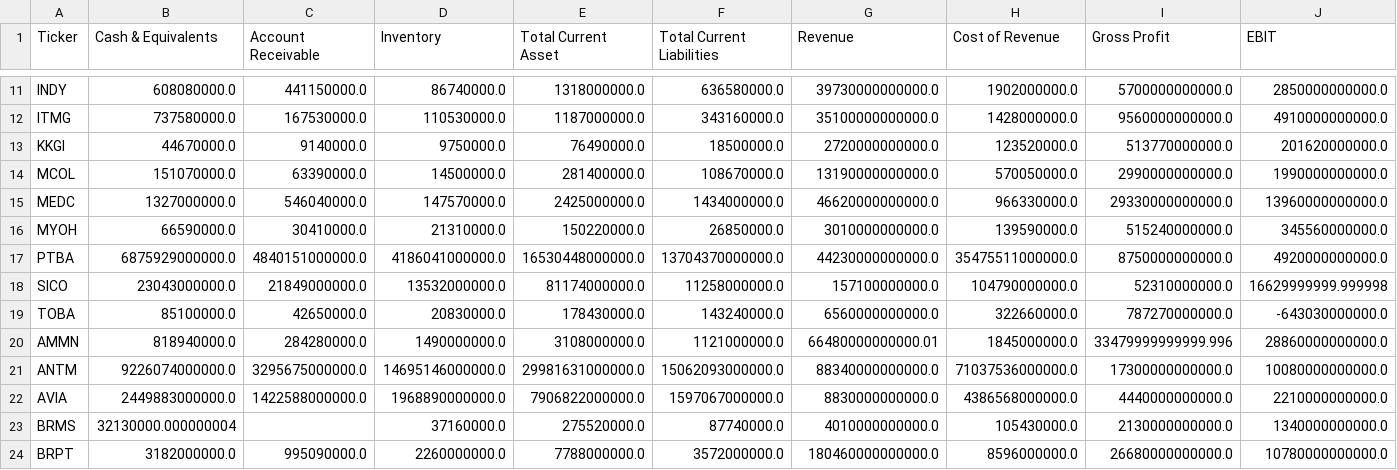
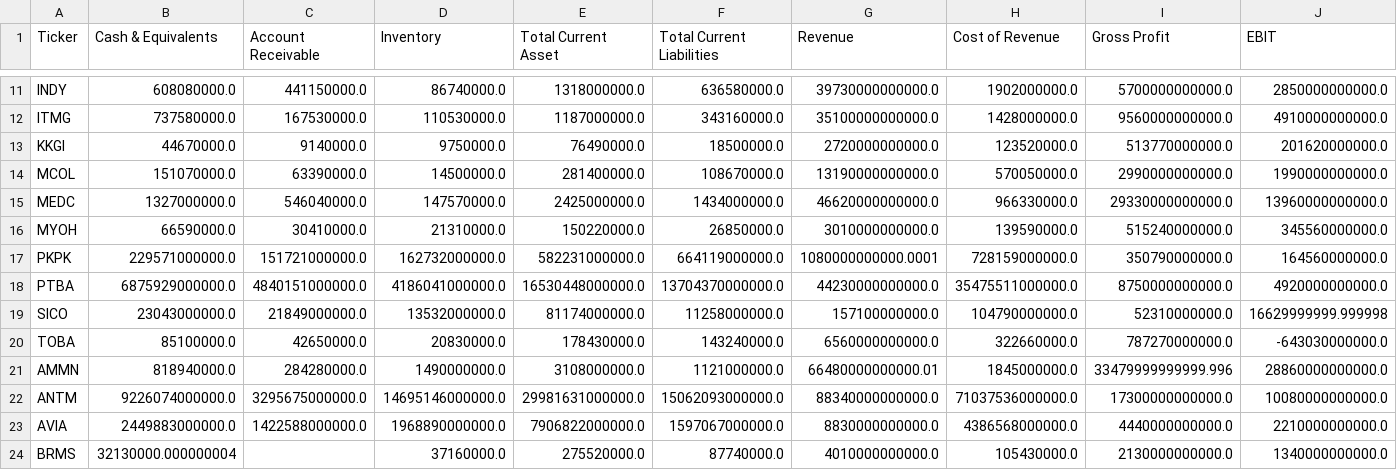
Before and after one commit to dodoreminica/pressure-monitor, a CSV file: Dataset_A_Laporan_Keuangan.csv, drawn as a sheet; only a part is shown, gaps mark what is left out; the shorter side is filled out with more unchanged rows; rows hold the shown columns only; the diff names each change by its address in the sheet, - before the commit and + after, or states it on an @@ line.

```diff
--- a/Dataset_A_Laporan_Keuangan.csv
+++ b/Dataset_A_Laporan_Keuangan.csv
+row 17: PKPK | 229571000000.0 | 151721000000.0 | 162732000000.0 | 582231000000.0 | 664119000000.0 | 1080000000000.0001 | 728159000000.0 | 350790000000.0 | 164560000000.0
```
Also changed, not shown: Dataset_B_Harga_Wajar.csv, Dataset_C_Risk_Scoring.csv, 2 other files.
